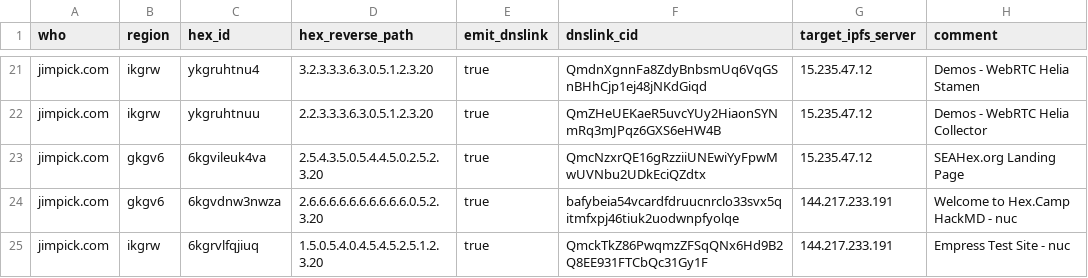
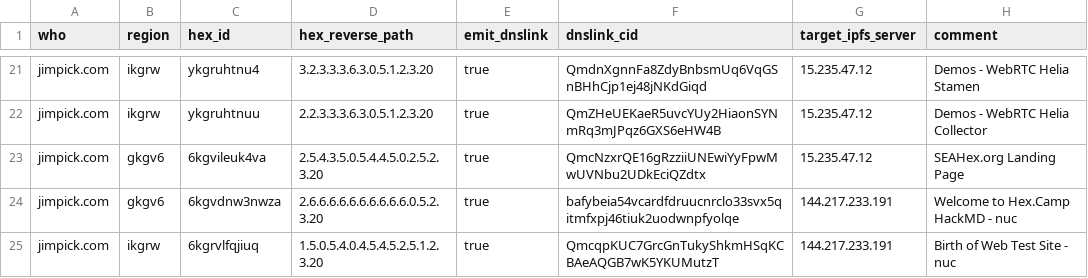
Before and after one commit to hexcamp/hexcamp-coredns, a CSV file: generator/sites/jim.csv, drawn as a sheet; only a part is shown, gaps mark what is left out.

Commit message:
Change test site

```diff
--- a/generator/sites/jim.csv
+++ b/generator/sites/jim.csv
@@ -24,2 +24,2 @@ jimpick.com,gkgv6,6kgvileuk4va,2.5.4.3.5.0.5.4.4.5.0.2.5.2.3.20,true,QmcNzxrQE16
 jimpick.com,gkgv6,6kgvdnw3nwza,2.6.6.6.6.6.6.6.6.6.6.0.5.2.3.20,true,bafybeia54vcardfdruucnrclo33svx5qitmfxpj46tiuk2uodwnpfyolqe,144.217.233.191,"Welcome to Hex.Camp HackMD - nuc"
-jimpick.com,ikgrw,6kgrvlfqjiuq,1.5.0.5.4.0.4.5.4.5.2.5.1.2.3.20,true,QmckTkZ86PwqmzZFSqQNx6Hd9B2Q8EE931FTCbQc31Gy1F,144.217.233.191,"Empress Test Site - nuc"
+jimpick.com,ikgrw,6kgrvlfqjiuq,1.5.0.5.4.0.4.5.4.5.2.5.1.2.3.20,true,QmcqpKUC7GrcGnTukyShkmHSqKCBAeAQGB7wK5YKUMutzT,144.217.233.191,"Birth of Web Test Site - nuc"
```
